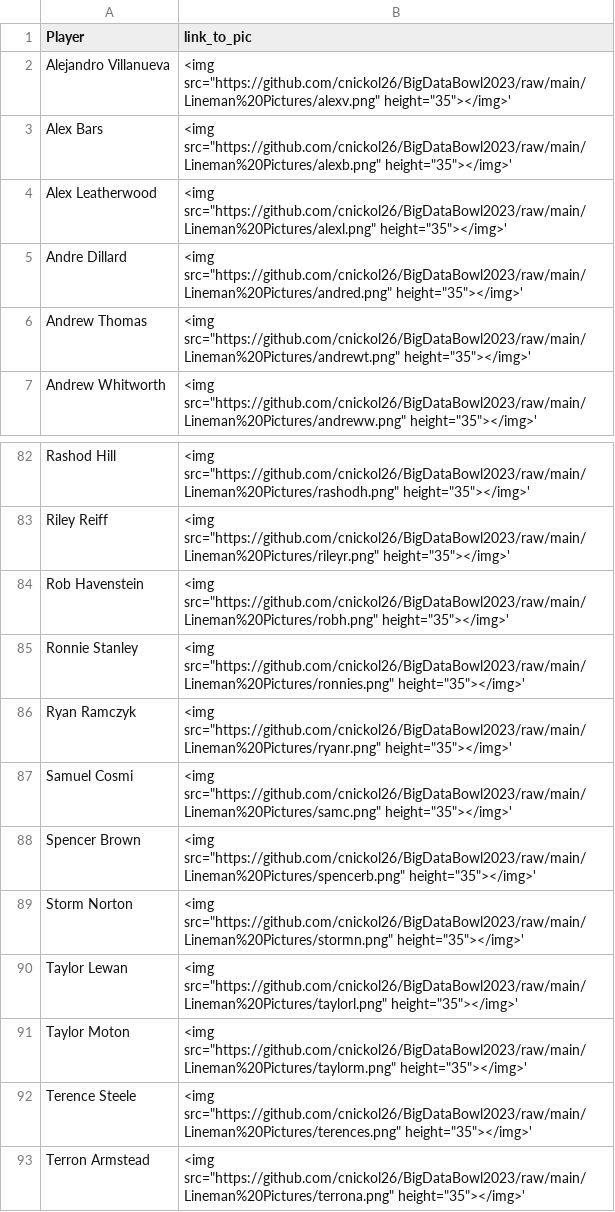
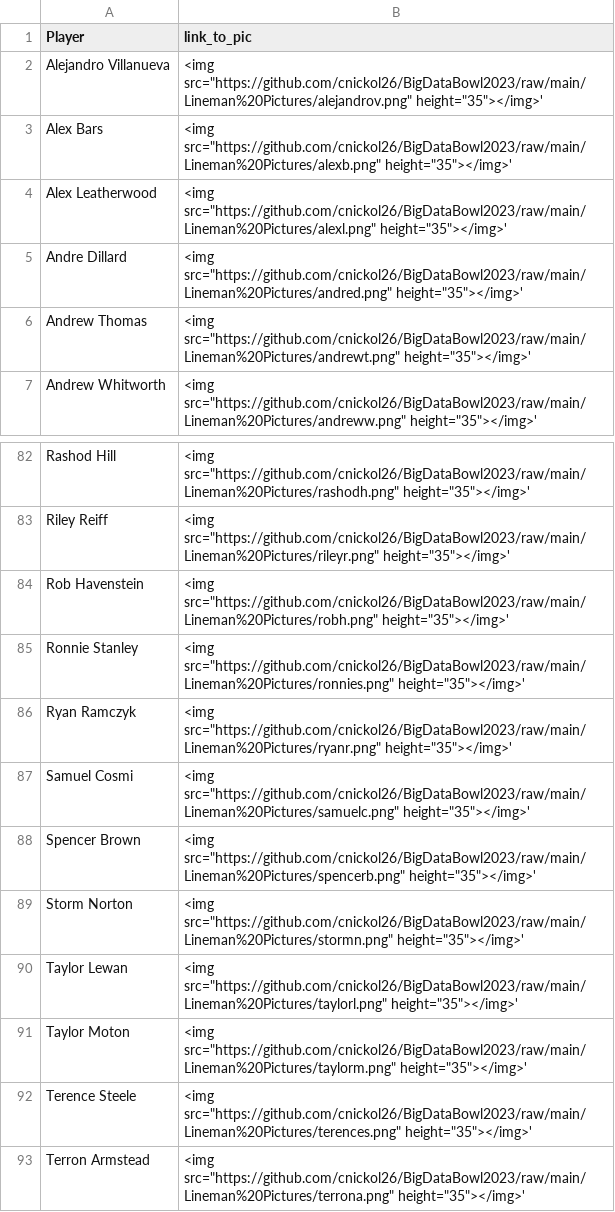
Before and after one commit to cnickol26/BigDataBowl2023, a CSV file: linemanlinks.csv, drawn as a sheet; only a part is shown, gaps mark what is left out.

```diff
--- a/linemanlinks.csv
+++ b/linemanlinks.csv
@@ -1,3 +1,3 @@
 Player,link_to_pic
-Alejandro Villanueva,"<img src=""https://github.com/cnickol26/BigDataBowl2023/raw/main/Lineman%20Pictures/alexv.png"" height=""35""></img>'"
+Alejandro Villanueva,"<img src=""https://github.com/cnickol26/BigDataBowl2023/raw/main/Lineman%20Pictures/alejandrov.png"" height=""35""></img>'"
 Alex Bars,"<img src=""https://github.com/cnickol26/BigDataBowl2023/raw/main/Lineman%20Pictures/alexb.png"" height=""35""></img>'"
@@ -86,3 +86,3 @@ Ronnie Stanley,"<img src=""https://github.com/cnickol26/BigDataBowl2023/raw/main
 Ryan Ramczyk,"<img src=""https://github.com/cnickol26/BigDataBowl2023/raw/main/Lineman%20Pictures/ryanr.png"" height=""35""></img>'"
-Samuel Cosmi,"<img src=""https://github.com/cnickol26/BigDataBowl2023/raw/main/Lineman%20Pictures/samc.png"" height=""35""></img>'"
+Samuel Cosmi,"<img src=""https://github.com/cnickol26/BigDataBowl2023/raw/main/Lineman%20Pictures/samuelc.png"" height=""35""></img>'"
 Spencer Brown,"<img src=""https://github.com/cnickol26/BigDataBowl2023/raw/main/Lineman%20Pictures/spencerb.png"" height=""35""></img>'"
```
Also changed, not shown: 5 other files.
